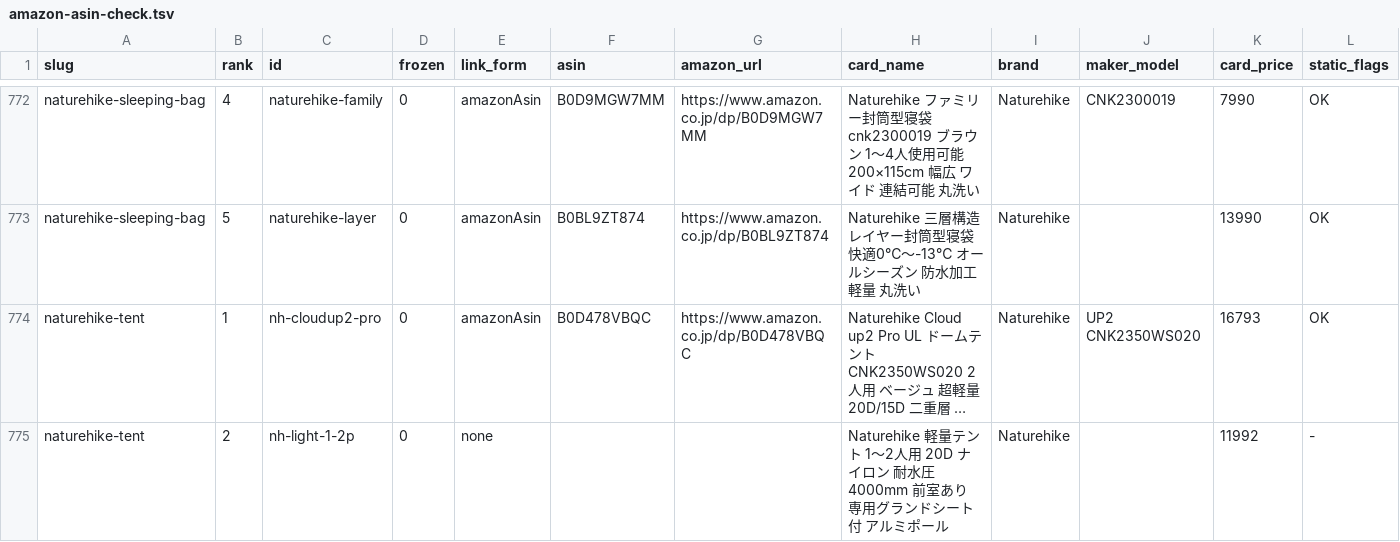
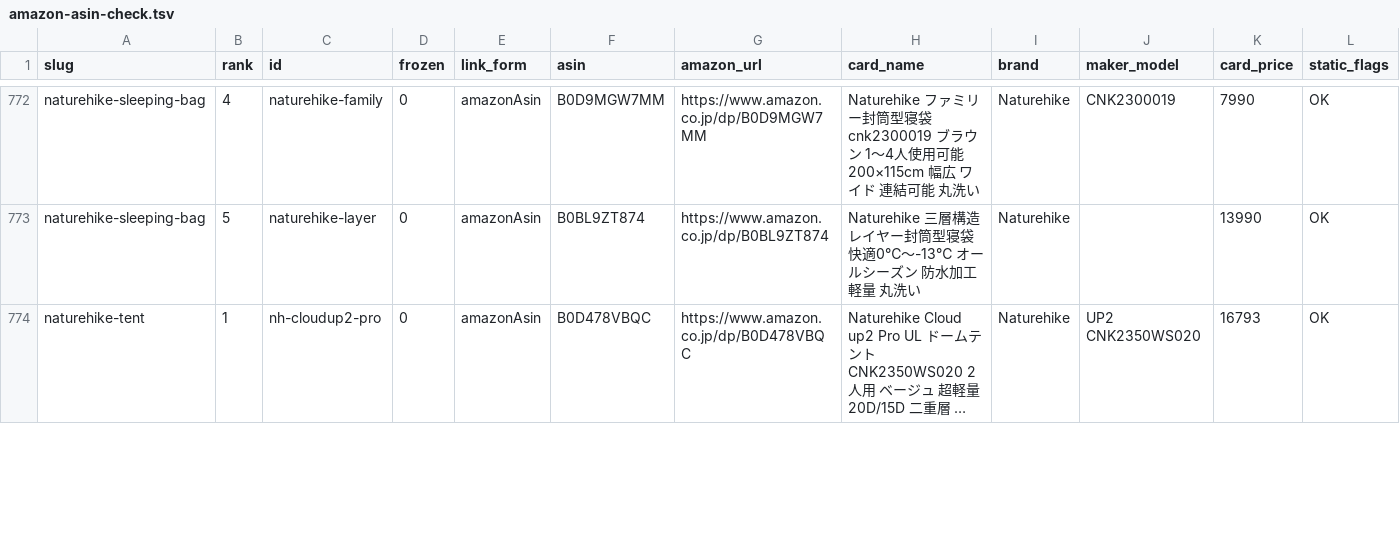
Before and after one commit to tanoue-boop/camp-kit-guide, a TSV file: _file/amazon-asin-check.tsv, drawn as a sheet; only a part is shown, gaps mark what is left out; long unchanged cells end in …; removed rows and columns are numbered as before the commit, all else as after; rows hold the shown columns only; the diff covers the shown part only; the diff names each change by its address in the sheet, - before the commit and + after, or states it on an @@ line.

Commit message:
fix: 記事単位フェーズ 121 naturehike-tent#2 商品差し替え・#3 Amazon設置（campkit-20260929-121）

```diff
--- a/_file/amazon-asin-check.tsv
+++ b/_file/amazon-asin-check.tsv
-row 775: naturehike-tent | 2 | nh-light-1-2p | 0 | none |  |  | Naturehike 軽量テント 1〜2人用 20D ナイロン 耐水圧4000mm 前室あり 専用グランドシート付 アルミポール | Naturehike |  | 11992 | -
```
Also changed, not shown: 1 added row elsewhere in this file, _file/amazon-backfill-no-amazon.tsv, _file/article-fix-backlog.tsv, 2 other files.
